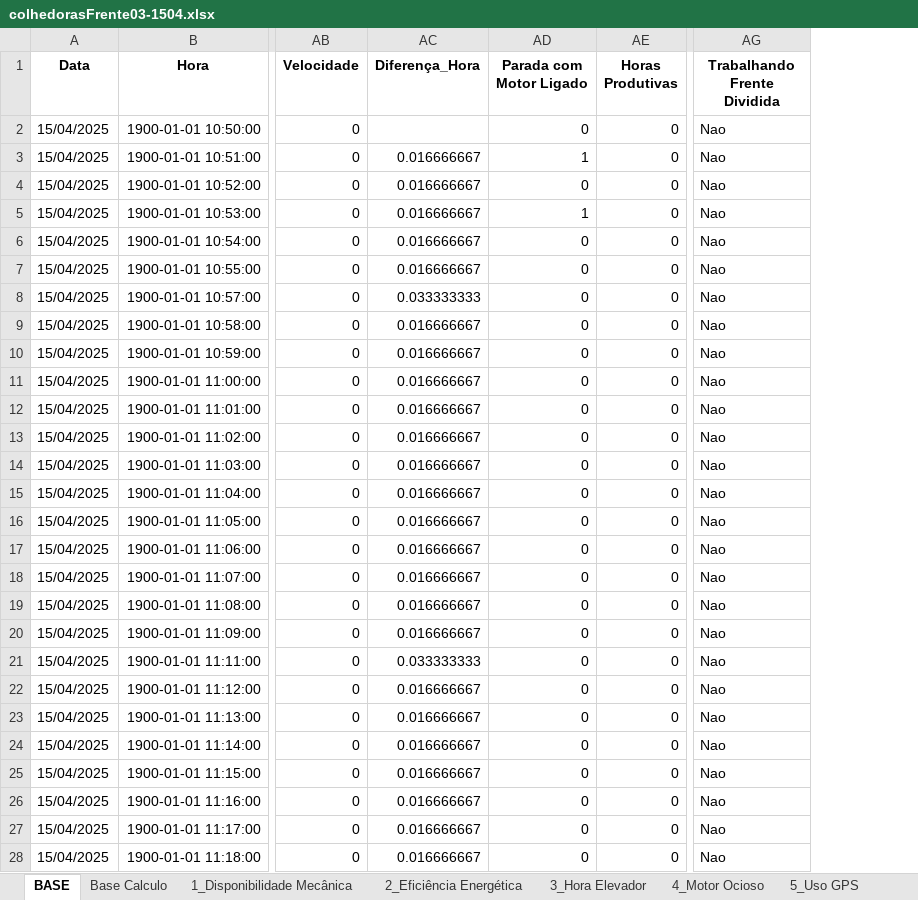
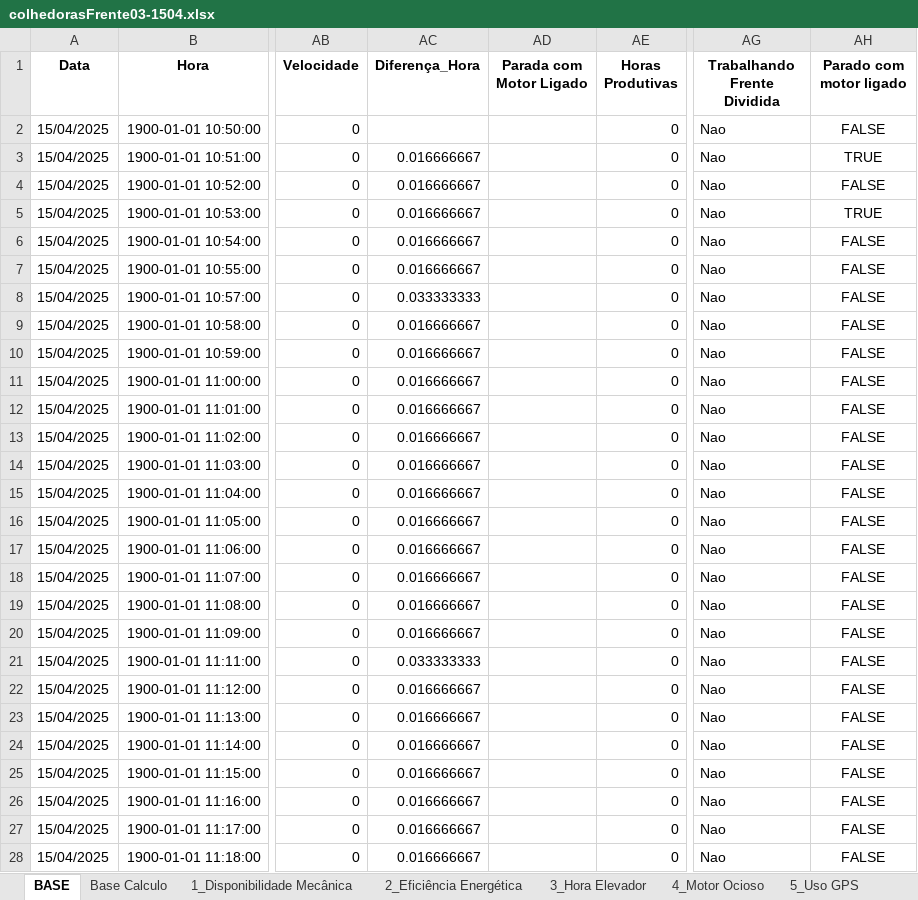
Before and after one commit to pro-gilliardaraujo/processamentoexcel, an Excel workbook: output/colhedorasFrente03-1504.xlsx, sheet BASE, drawn as a sheet; only a part is shown, gaps mark what is left out; values as stored, in another font and other column widths than the file's, no borders; the diff covers the shown part only; the diff names each change by its address in the sheet, - before the commit and + after, or states it on an @@ line.

```diff
--- a/output/colhedorasFrente03-1504.xlsx (sheet BASE)
+++ b/output/colhedorasFrente03-1504.xlsx (sheet BASE)
+column AH (Parado com motor ligado), rows 2-28: FALSE | TRUE | FALSE | TRUE | FALSE | FALSE | FALSE | FALSE | FALSE | FALSE | FALSE | FALSE | FALSE | FALSE | FALSE | FALSE | FALSE | FALSE | FALSE | FALSE | FALSE | FALSE | FALSE | FALSE | FALSE | FALSE | FALSE
-AD2 (Parada com Motor Ligado): 0
+AD2 (Parada com Motor Ligado): (empty)
-AD3 (Parada com Motor Ligado): 1
+AD3 (Parada com Motor Ligado): (empty)
-AD4 (Parada com Motor Ligado): 0
+AD4 (Parada com Motor Ligado): (empty)
-AD5 (Parada com Motor Ligado): 1
+AD5 (Parada com Motor Ligado): (empty)
-AD6:AD28 (Parada com Motor Ligado): 0
+AD6:AD28 (Parada com Motor Ligado): (empty)
```
Also changed, not shown: 1659 edited cells elsewhere in this sheet, sheet 4_Motor Ocioso, sheet Base Calculo, output/colhedorasFrente01-1504.xlsx, output/colhedorasFrente04-1504.xlsx, 4 other files.
